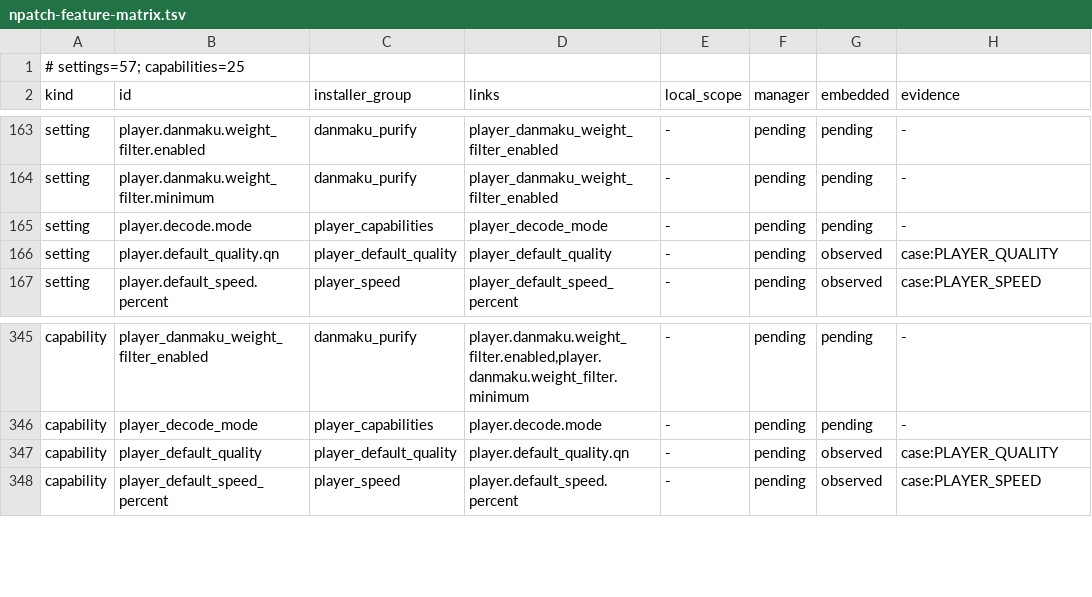
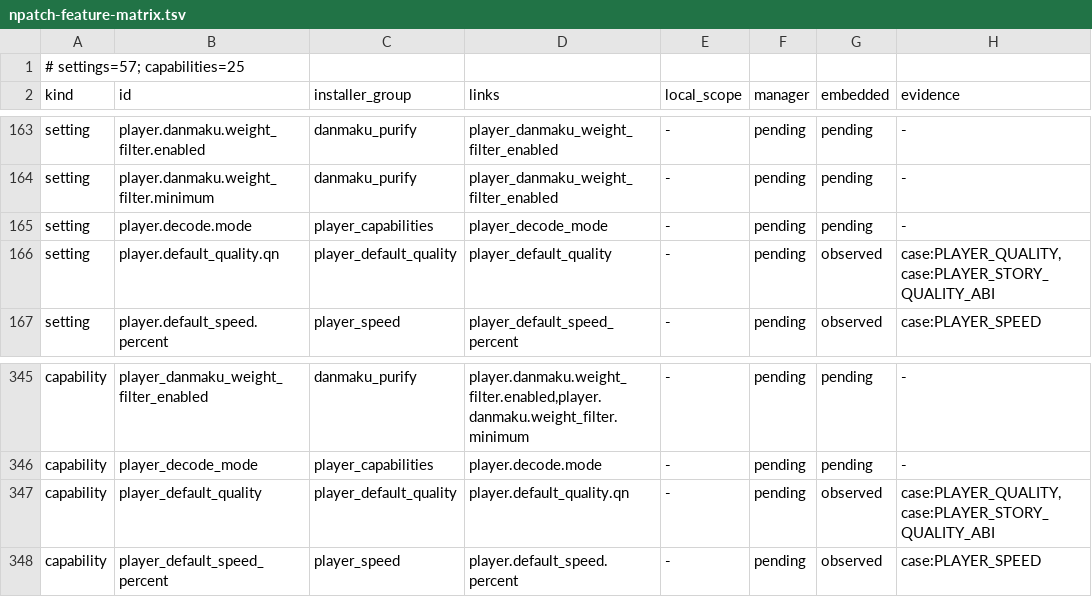
Before and after one commit to LiJiaHua1024/Bilibili_Innocent_Lab, a TSV file: docs/npatch-feature-matrix.tsv, drawn as a sheet; only a part is shown, gaps mark what is left out.

Commit message:
fix: resolve story quality preferences and abstract video parameters
- Accept verified direct Auto/Fixed interface implementations while preserving structural and constructor round-trip checks.
- Dispatch the abstract display getter on concrete video parameters and exercise that ABI in existing Story integration tests.
- Add opt-in read-only ART/DexKit contract checks against an identified host APK and retain bounded instrumentation evidence output.
- Record native Story quality choices, manual overrides, disable recovery and the remaining shared-player first-item gap.

Validation: 3720 JVM tests with no failures and one skip; Debug and AndroidTest APKs; FastLint; real APK contracts; two embedded host regression tests; logged-in cache playback; acceptance matrix checks.

```diff
--- a/docs/npatch-feature-matrix.tsv
+++ b/docs/npatch-feature-matrix.tsv
@@ -165,3 +165,3 @@ setting	player.danmaku.weight_filter.minimum	danmaku_purify	player_danmaku_weigh
 setting	player.decode.mode	player_capabilities	player_decode_mode	-	pending	pending	-
-setting	player.default_quality.qn	player_default_quality	player_default_quality	-	pending	observed	case:PLAYER_QUALITY
+setting	player.default_quality.qn	player_default_quality	player_default_quality	-	pending	observed	case:PLAYER_QUALITY,case:PLAYER_STORY_QUALITY_ABI
 setting	player.default_speed.percent	player_speed	player_default_speed_percent	-	pending	observed	case:PLAYER_SPEED
@@ -346,3 +346,3 @@ capability	player_danmaku_weight_filter_enabled	danmaku_purify	player.danmaku.we
 capability	player_decode_mode	player_capabilities	player.decode.mode	-	pending	pending	-
-capability	player_default_quality	player_default_quality	player.default_quality.qn	-	pending	observed	case:PLAYER_QUALITY
+capability	player_default_quality	player_default_quality	player.default_quality.qn	-	pending	observed	case:PLAYER_QUALITY,case:PLAYER_STORY_QUALITY_ABI
 capability	player_default_speed_percent	player_speed	player.default_speed.percent	-	pending	observed	case:PLAYER_SPEED
```
Also changed, not shown: 11 other files.
